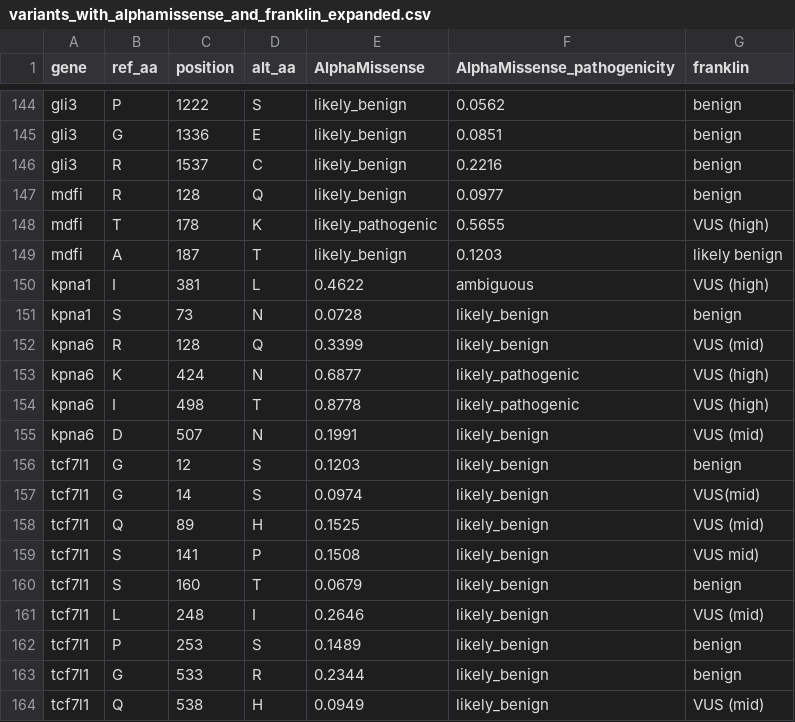
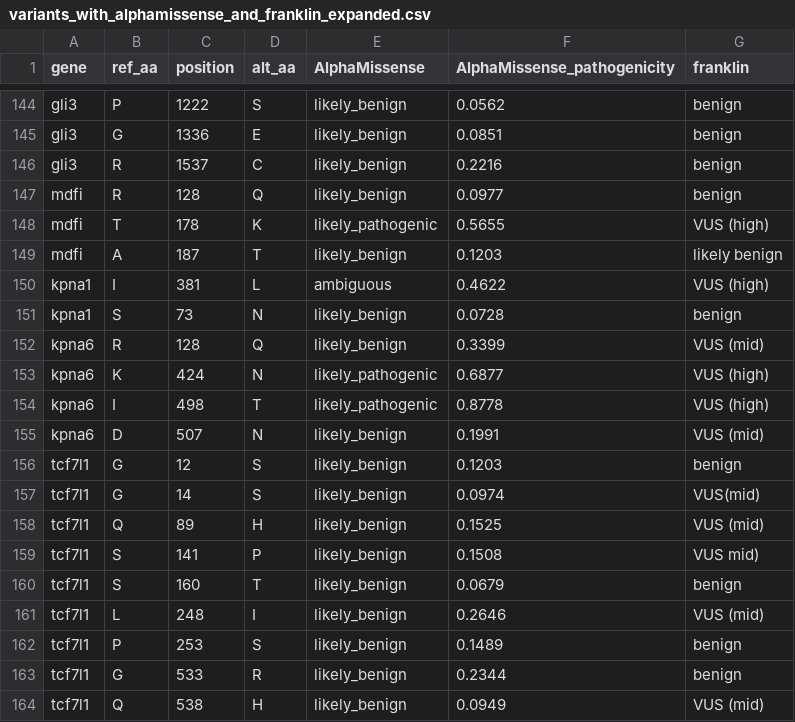
Before and after one commit to la424/mavis, a CSV file: variants_with_alphamissense_and_franklin_expanded.csv, drawn as a sheet; only a part is shown, gaps mark what is left out.

Commit message:
fix: correct transposed AlphaMissense columns and add input guard
AlphaMissense (class) and AlphaMissense_pathogenicity (score) were transposed for 15 rows across kpna1/kpna6/tcf7l1, forcing am_hit=0 regardless of the true value. Swapped them back, and added a guard in prepare_chd_input.py that rejects a non-class AlphaMissense or non-float AlphaMissense_pathogenicity so the transposition cannot recur silently.

```diff
--- a/variants_with_alphamissense_and_franklin_expanded.csv
+++ b/variants_with_alphamissense_and_franklin_expanded.csv
@@ -149,16 +149,16 @@ mdfi,T,178,K,likely_pathogenic,0.5655,VUS (high)
 mdfi,A,187,T,likely_benign,0.1203,likely benign
-kpna1,I,381,L,0.4622,ambiguous,VUS (high)
-kpna1,S,73,N,0.0728,likely_benign,benign
-kpna6,R,128,Q,0.3399,likely_benign,VUS (mid)
-kpna6,K,424,N,0.6877,likely_pathogenic,VUS (high)
-kpna6,I,498,T,0.8778,likely_pathogenic,VUS (high)
-kpna6,D,507,N,0.1991,likely_benign,VUS (mid)
-tcf7l1,G,12,S,0.1203,likely_benign,benign
-tcf7l1,G,14,S,0.0974,likely_benign,VUS(mid)
-tcf7l1,Q,89,H,0.1525,likely_benign,VUS (mid)
-tcf7l1,S,141,P,0.1508,likely_benign,VUS mid)
-tcf7l1,S,160,T,0.0679,likely_benign,benign
-tcf7l1,L,248,I,0.2646,likely_benign,VUS (mid)
-tcf7l1,P,253,S,0.1489,likely_benign,benign
-tcf7l1,G,533,R,0.2344,likely_benign,benign
-tcf7l1,Q,538,H,0.0949,likely_benign,VUS (mid)
+kpna1,I,381,L,ambiguous,0.4622,VUS (high)
+kpna1,S,73,N,likely_benign,0.0728,benign
+kpna6,R,128,Q,likely_benign,0.3399,VUS (mid)
+kpna6,K,424,N,likely_pathogenic,0.6877,VUS (high)
+kpna6,I,498,T,likely_pathogenic,0.8778,VUS (high)
+kpna6,D,507,N,likely_benign,0.1991,VUS (mid)
+tcf7l1,G,12,S,likely_benign,0.1203,benign
+tcf7l1,G,14,S,likely_benign,0.0974,VUS(mid)
+tcf7l1,Q,89,H,likely_benign,0.1525,VUS (mid)
+tcf7l1,S,141,P,likely_benign,0.1508,VUS mid)
+tcf7l1,S,160,T,likely_benign,0.0679,benign
+tcf7l1,L,248,I,likely_benign,0.2646,VUS (mid)
+tcf7l1,P,253,S,likely_benign,0.1489,benign
+tcf7l1,G,533,R,likely_benign,0.2344,benign
+tcf7l1,Q,538,H,likely_benign,0.0949,VUS (mid)
```
Also changed, not shown: 1 other file.
